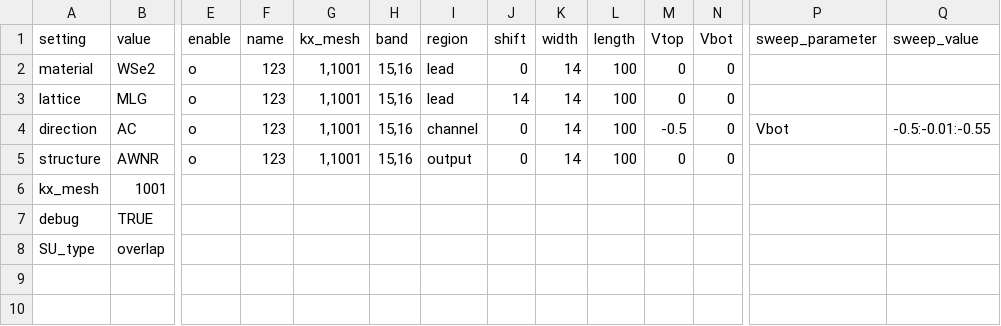
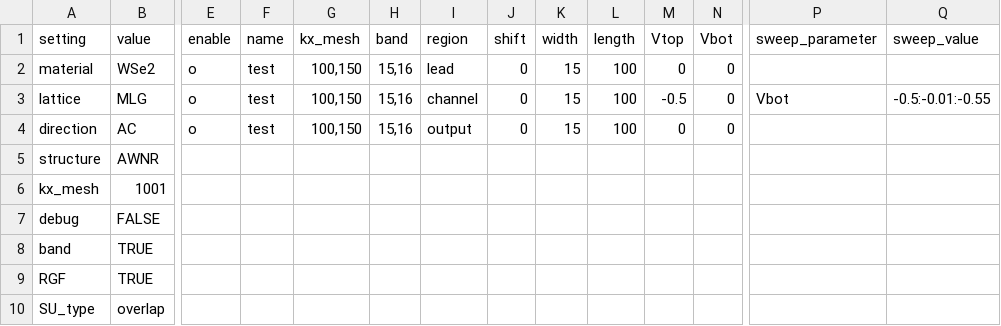
Before and after one commit to AgVeraneno/RGF_Python, a CSV file: example/RGF_setup.csv, drawn as a sheet; only a part is shown, gaps mark what is left out; rows hold the shown columns only; the diff covers the shown part only; the diff names each change by its address in the sheet, - before the commit and + after, or states it on an @@ line.

```diff
--- a/example/RGF_setup.csv
+++ b/example/RGF_setup.csv
-F2:F4 (name): 123
+F2:F4 (name): test
-G2:G4 (kx_mesh): 1,1001
+G2:G4 (kx_mesh): 100,150
-K2:K4 (width): 14
+K2:K4 (width): 15
-I3 (region): lead
+I3 (region): channel
-J3 (shift): 14
+J3 (shift): 0
-M3 (Vtop): 0
+M3 (Vtop): -0.5
-P3 (sweep_parameter): (empty)
+P3 (sweep_parameter): Vbot
-Q3 (sweep_value): (empty)
+Q3 (sweep_value): -0.5:-0.01:-0.55
-I4 (region): channel
+I4 (region): output
-M4 (Vtop): -0.5
+M4 (Vtop): 0
-P4 (sweep_parameter): Vbot
+P4 (sweep_parameter): (empty)
-Q4 (sweep_value): -0.5:-0.01:-0.55
+Q4 (sweep_value): (empty)
-E5 (enable): o
+E5 (enable): (empty)
-F5 (name): 123
+F5 (name): (empty)
-G5 (kx_mesh): 1,1001
+G5 (kx_mesh): (empty)
-H5 (band): 15,16
+H5 (band): (empty)
-I5 (region): output
+I5 (region): (empty)
-J5 (shift): 0
+J5 (shift): (empty)
-K5 (width): 14
+K5 (width): (empty)
-L5 (length): 100
+L5 (length): (empty)
-M5 (Vtop): 0
+M5 (Vtop): (empty)
-N5 (Vbot): 0
+N5 (Vbot): (empty)
-B7 (value): TRUE
+B7 (value): FALSE
+row 8: band | TRUE
+row 9: RGF | TRUE
```
Also changed, not shown: 1 edited cell elsewhere in this file, 1 other file.
